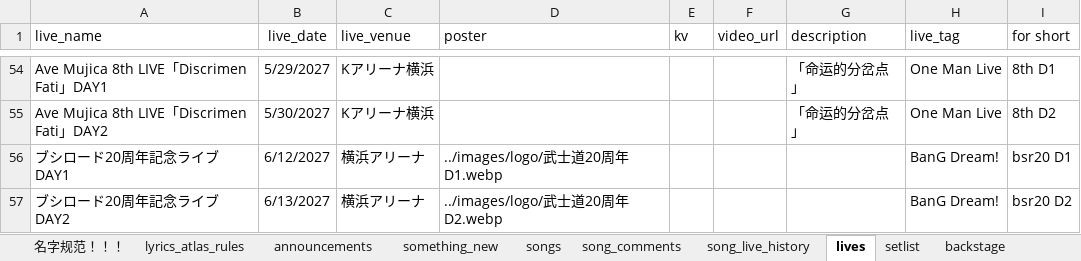
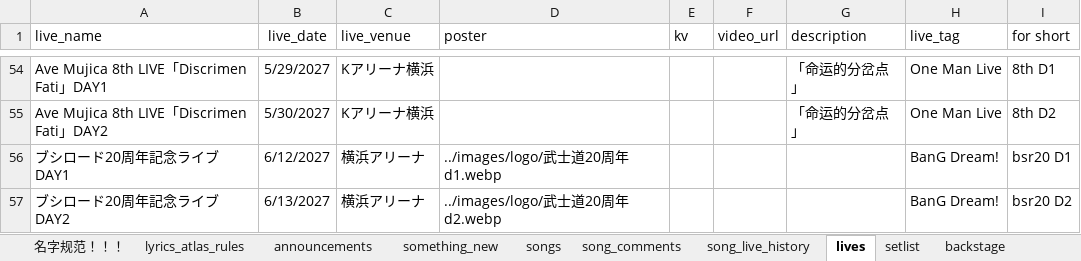
Before and after one commit to yuminle159/MujicaTimeLineWeb, an Excel workbook: _data/data.xlsx, sheet lives, drawn as a sheet; only a part is shown, gaps mark what is left out; values as stored, in another font and other column widths than the file's, no borders; the diff names each change by its address in the sheet, - before the commit and + after, or states it on an @@ line.

```diff
--- a/_data/data.xlsx (sheet lives)
+++ b/_data/data.xlsx (sheet lives)
-D56 (poster): ../images/logo/武士道20周年D1.webp
+D56 (poster): ../images/logo/武士道20周年d1.webp
-D57 (poster): ../images/logo/武士道20周年D2.webp
+D57 (poster): ../images/logo/武士道20周年d2.webp
```
Also changed, not shown: 12 other files.
